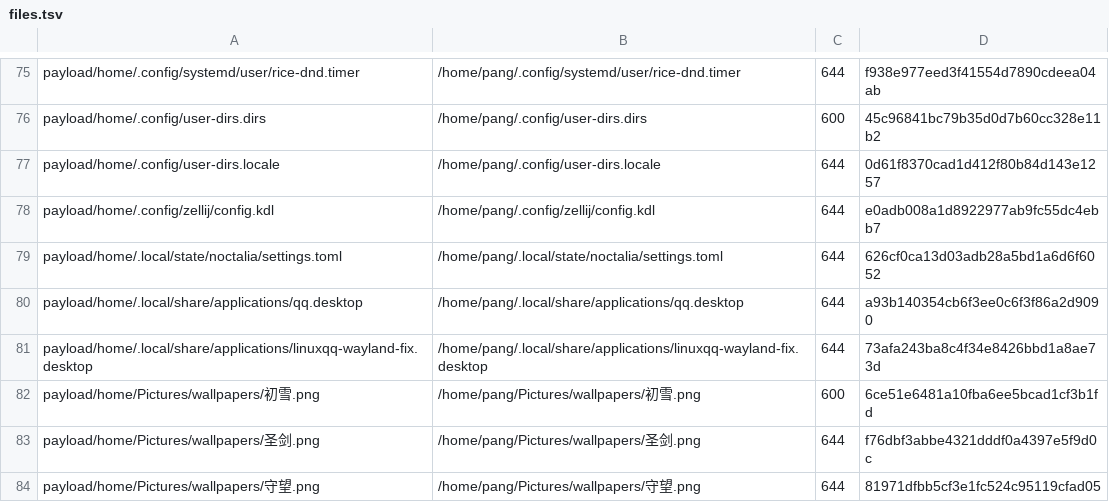
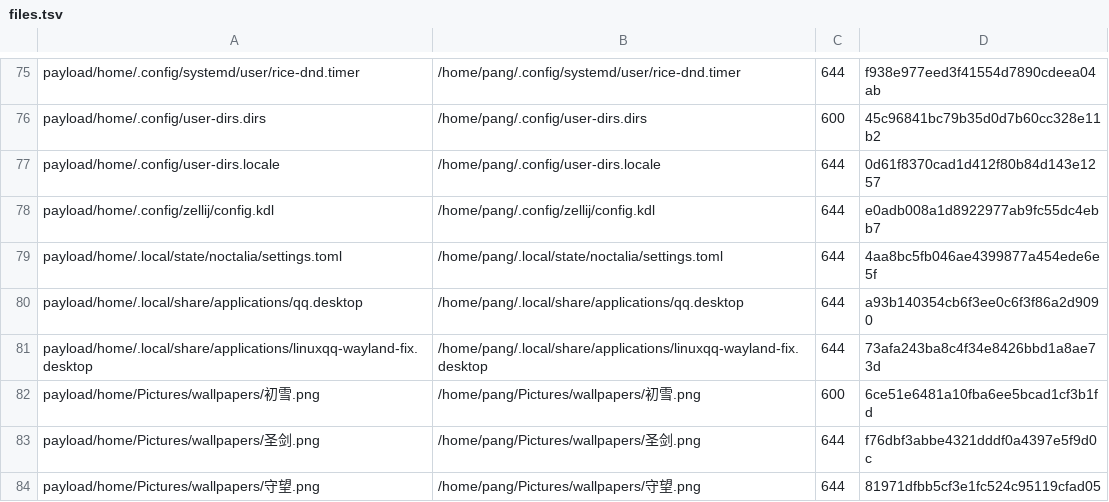
Before and after one commit to tjz123psh/arch-noctalia, a TSV file: manifests/files.tsv, drawn as a sheet; only a part is shown, gaps mark what is left out.

```diff
--- a/manifests/files.tsv
+++ b/manifests/files.tsv
@@ -78,3 +78,3 @@ payload/home/.config/user-dirs.locale	/home/pang/.config/user-dirs.locale	644	0d
 payload/home/.config/zellij/config.kdl	/home/pang/.config/zellij/config.kdl	644	e0adb008a1d8922977ab9fc55dc4ebb7
-payload/home/.local/state/noctalia/settings.toml	/home/pang/.local/state/noctalia/settings.toml	644	626cf0ca13d03adb28a5bd1a6d6f6052
+payload/home/.local/state/noctalia/settings.toml	/home/pang/.local/state/noctalia/settings.toml	644	4aa8bc5fb046ae4399877a454ede6e5f
 payload/home/.local/share/applications/qq.desktop	/home/pang/.local/share/applications/qq.desktop	644	a93b140354cb6f3ee0c6f3f86a2d9090
```
Also changed, not shown: 2 other files.
